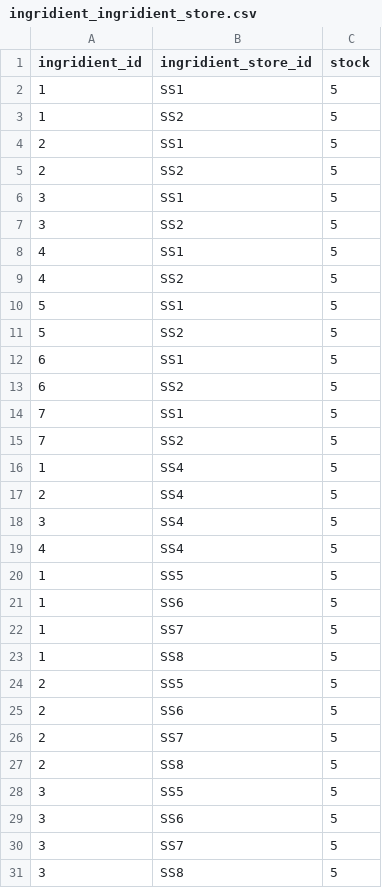
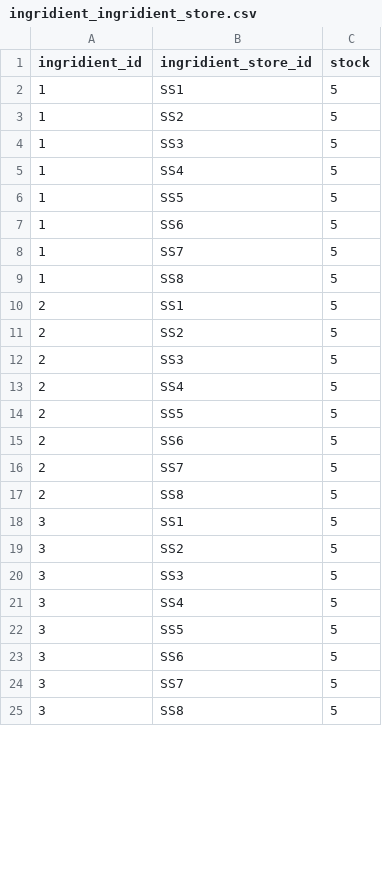
Before and after one commit to Theofilusarifin/Gamebes_IGXXX, a CSV file: database/data/many_to_many/ingridient_ingridient_store.csv, drawn as a sheet; only a part is shown; the diff covers the shown part only.

```diff
--- a/database/data/many_to_many/ingridient_ingridient_store.csv
+++ b/database/data/many_to_many/ingridient_ingridient_store.csv
@@ -4,12 +4 @@
-"2";"SS1";"5"
-"2";"SS2";"5"
-"3";"SS1";"5"
-"3";"SS2";"5"
-"4";"SS1";"5"
-"4";"SS2";"5"
-"5";"SS1";"5"
-"5";"SS2";"5"
-"6";"SS1";"5"
-"6";"SS2";"5"
-"7";"SS1";"5"
-"7";"SS2";"5"
+1;"SS3";5
@@ -17,3 +5,0 @@
-"2";"SS4";"5"
-"3";"SS4";"5"
-"4";"SS4";"5"
@@ -23,0 +10,4 @@
+2;"SS1";5
+2;"SS2";5
+2;"SS3";5
+2;"SS4";5
@@ -27,0 +18,4 @@
+3;"SS1";5
+3;"SS2";5
+3;"SS3";5
+3;"SS4";5
```
Also changed, not shown: 26 added rows, 8 removed rows and 12 edited cells elsewhere in this file, database/data/many_to_many/machine_machine_store.csv, database/data/many_to_many/transport_transport_store.csv, 37 other files.
